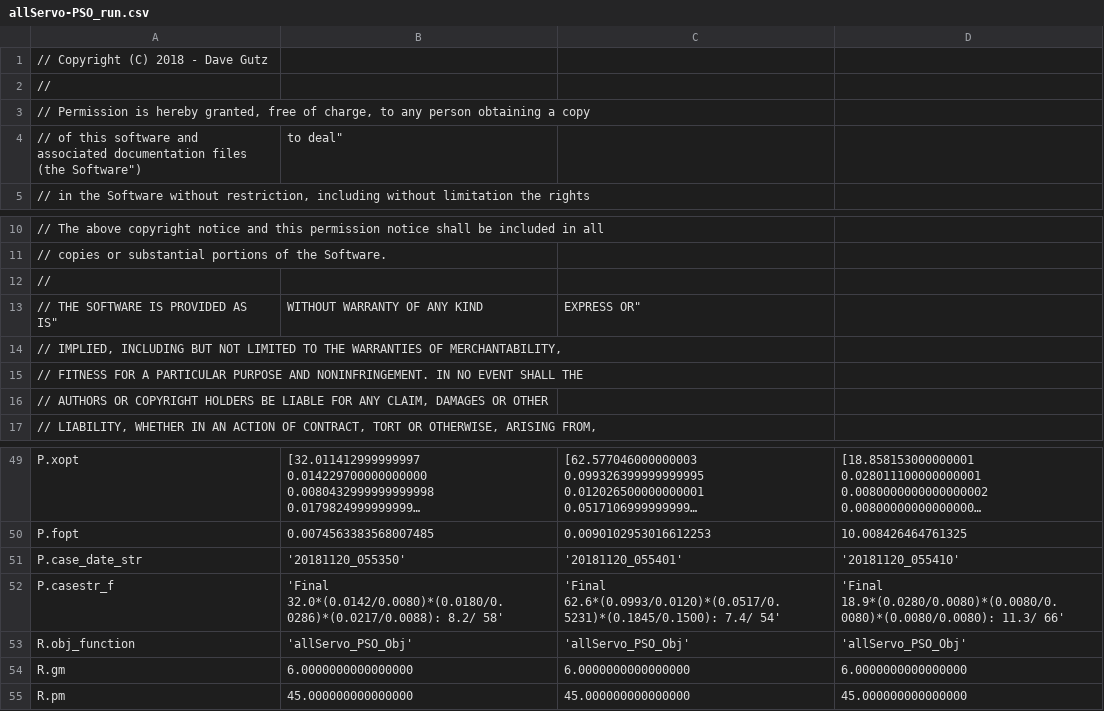
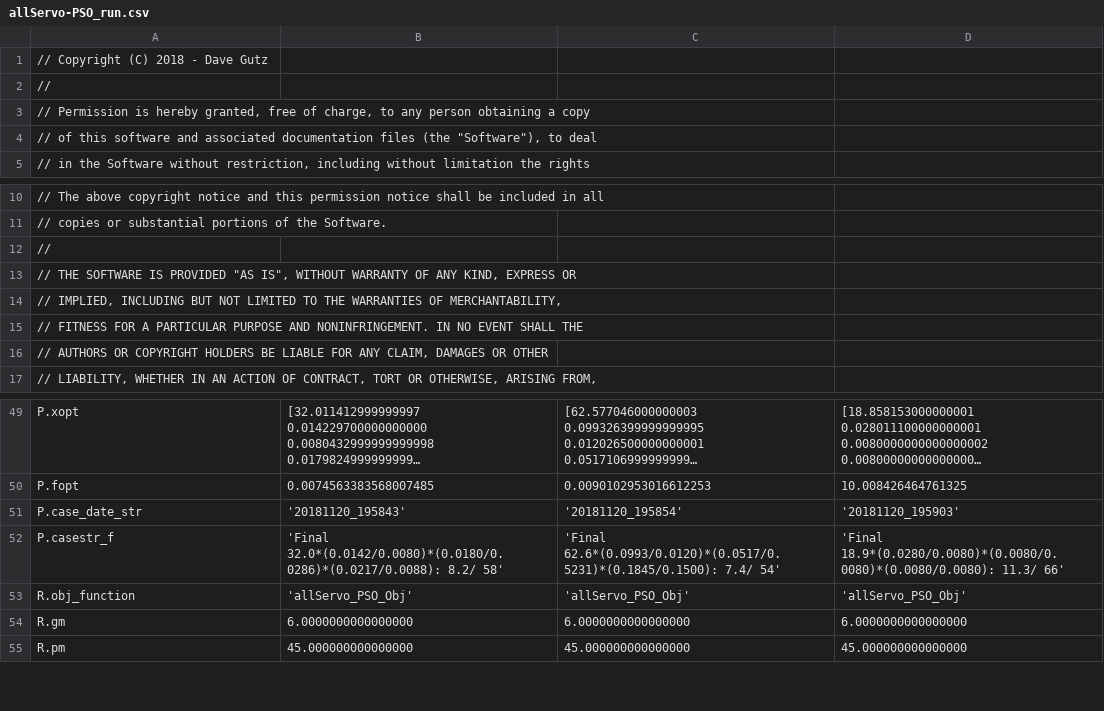
Before and after one commit to davegutz/sciDAG, a CSV file: Control/Servo/saves/allServo-PSO_run.csv, drawn as a sheet; only a part is shown, gaps mark what is left out; long unchanged cells end in …; removed rows and columns are numbered as before the commit, all else as after; the diff names each change by its address in the sheet, - before the commit and + after, or states it on an @@ line.

```diff
--- a/Control/Servo/saves/allServo-PSO_run.csv
+++ b/Control/Servo/saves/allServo-PSO_run.csv
-row 4: // of this software and associated documentation files (the Software") | to deal"
+row 4: // of this software and associated documentation files (the "Software"), to deal
-row 13: // THE SOFTWARE IS PROVIDED AS IS" | WITHOUT WARRANTY OF ANY KIND | EXPRESS OR"
+row 13: // THE SOFTWARE IS PROVIDED "AS IS", WITHOUT WARRANTY OF ANY KIND, EXPRESS OR
-B51: '20181120_055350'
+B51: '20181120_195843'
-C51: '20181120_055401'
+C51: '20181120_195854'
-D51: '20181120_055410'
+D51: '20181120_195903'
```
Also changed, not shown: 6 other files.
